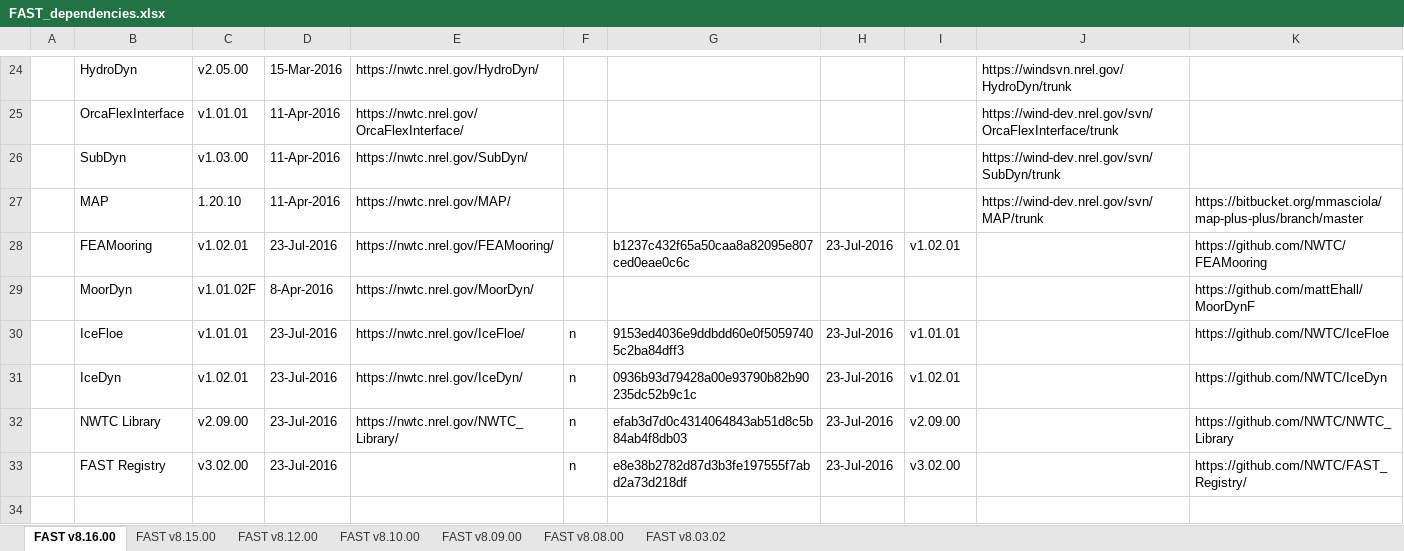
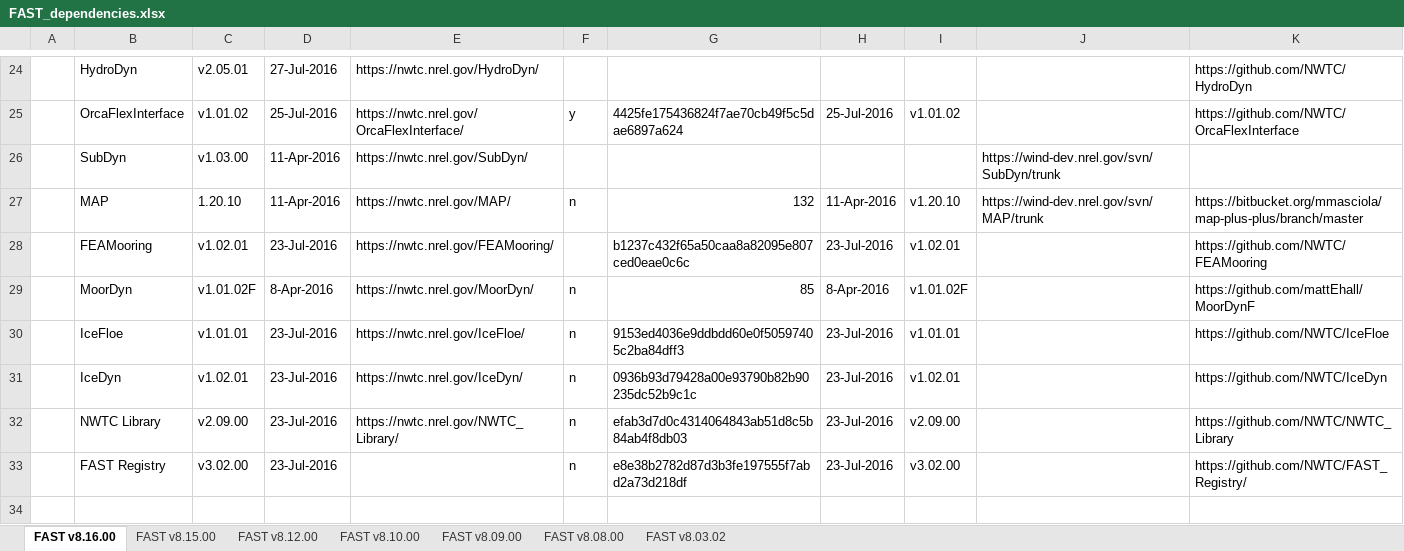
Before and after one commit to old-NWTC/FAST, an Excel workbook: Source/dependencies/FAST_dependencies.xlsx, sheet FAST v8.16.00, drawn as a sheet; only a part is shown, gaps mark what is left out; values as stored, in another font and other column widths than the file's, no cell formats; the diff covers the shown part only; the diff names each change by its address in the sheet, - before the commit and + after, or states it on an @@ line.

Commit message:
fixed potentially bad index if module wasn't being used during linearization updated dependencies with (hopefully final code for release)
git-svn-id: https://windsvn2.nrel.gov/FAST/branches/BJonkman@1303 10acb478-4768-415a-8850-bacdb5912d4d

```diff
--- a/Source/dependencies/FAST_dependencies.xlsx (sheet FAST v8.16.00)
+++ b/Source/dependencies/FAST_dependencies.xlsx (sheet FAST v8.16.00)
-C24: v2.05.00
+C24: v2.05.01
-D24: 15-Mar-2016
+D24: 27-Jul-2016
-J24: https://windsvn.nrel.gov/HydroDyn/trunk
+J24: (empty)
-K24: (empty)
+K24: https://github.com/NWTC/HydroDyn
-C25: v1.01.01
+C25: v1.01.02
-D25: 11-Apr-2016
+D25: 25-Jul-2016
-F25: (empty)
+F25: y
-G25: (empty)
+G25: 4425fe175436824f7ae70cb49f5c5dae6897a624
-H25: (empty)
+H25: 25-Jul-2016
-I25: (empty)
+I25: v1.01.02
-J25: https://wind-dev.nrel.gov/svn/OrcaFlexInterface/trunk
+J25: (empty)
-K25: (empty)
+K25: https://github.com/NWTC/OrcaFlexInterface
-F27: (empty)
+F27: n
-G27: (empty)
+G27: 132
-H27: (empty)
+H27: 11-Apr-2016
-I27: (empty)
+I27: v1.20.10
-F29: (empty)
+F29: n
-G29: (empty)
+G29: 85
-H29: (empty)
+H29: 8-Apr-2016
-I29: (empty)
+I29: v1.01.02F
```
Also changed, not shown: 35 edited cells elsewhere in this sheet, cell formats, 23 other files.
